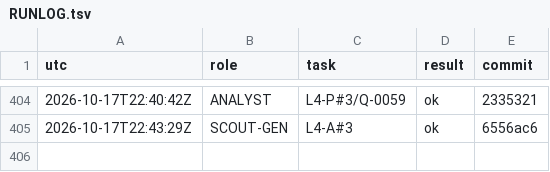
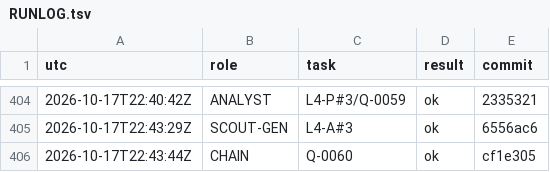
Before and after one commit to YinchenChang/aim, a TSV file: query/RUNLOG.tsv, drawn as a sheet; only a part is shown, gaps mark what is left out.

```diff
--- a/query/RUNLOG.tsv
+++ b/query/RUNLOG.tsv
@@ -405 +405,2 @@ utc	role	task	result	commit
 2026-10-17T22:43:29Z	SCOUT-GEN	L4-A#3	ok	6556ac6
+2026-10-17T22:43:44Z	CHAIN	Q-0060	ok	cf1e305
```
Also changed, not shown: 1 other file.
